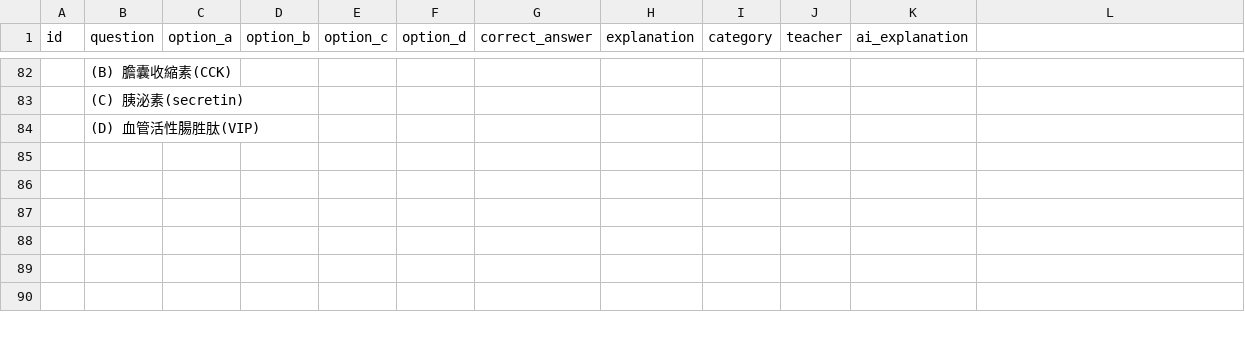
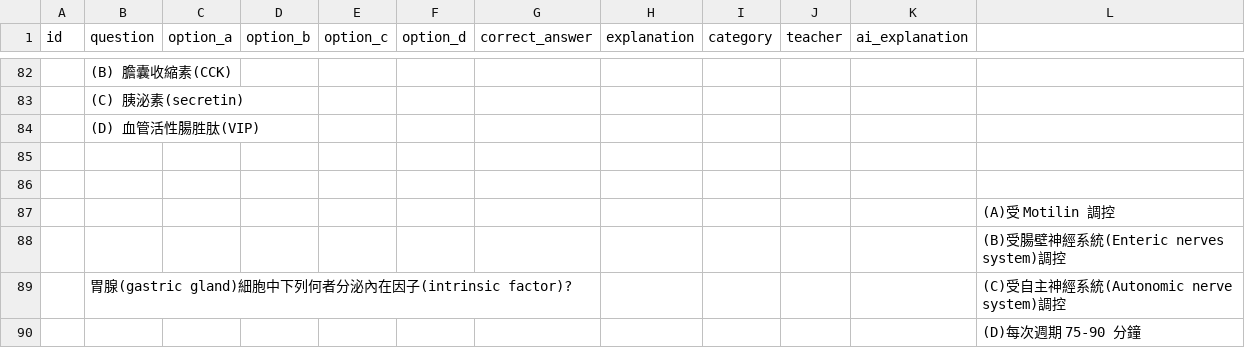
Before and after one commit to jimmy0922236561-cmd/my-quiz-website, a CSV file: quizzes/Block7_112_Mid.csv, drawn as a sheet; only a part is shown, gaps mark what is left out; the diff covers the shown part only.

```diff
--- a/quizzes/Block7_112_Mid.csv
+++ b/quizzes/Block7_112_Mid.csv
@@ -87,4 +99,4 @@
-,,,,,,,,,,
-,,,,,,,,,,
-,,,,,,,,,,
-,,,,,,,,,,
+,,,,,,,,,,,(A)受 Motilin 調控
+,,,,,,,,,,,(B)受腸壁神經系統(Enteric nerves system)調控
+,胃腺(gastric gland)細胞中下列何者分泌內在因子(intrinsic factor)?,,,,,,,,,,(C)受自主神經系統(Autonomic nerve system)調控
+,,,,,,,,,,,(D)每次週期 75-90 分鐘
```
Also changed, not shown: 2 added rows, 2 removed rows and 12 edited cells elsewhere in this file, 1 other file.
